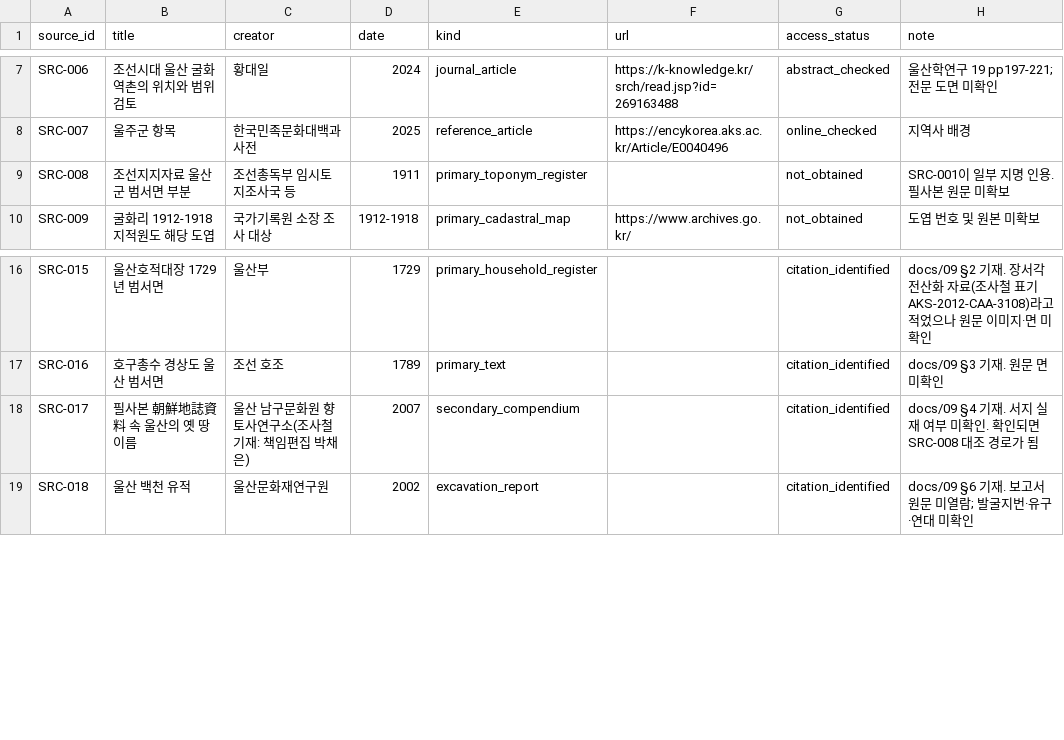
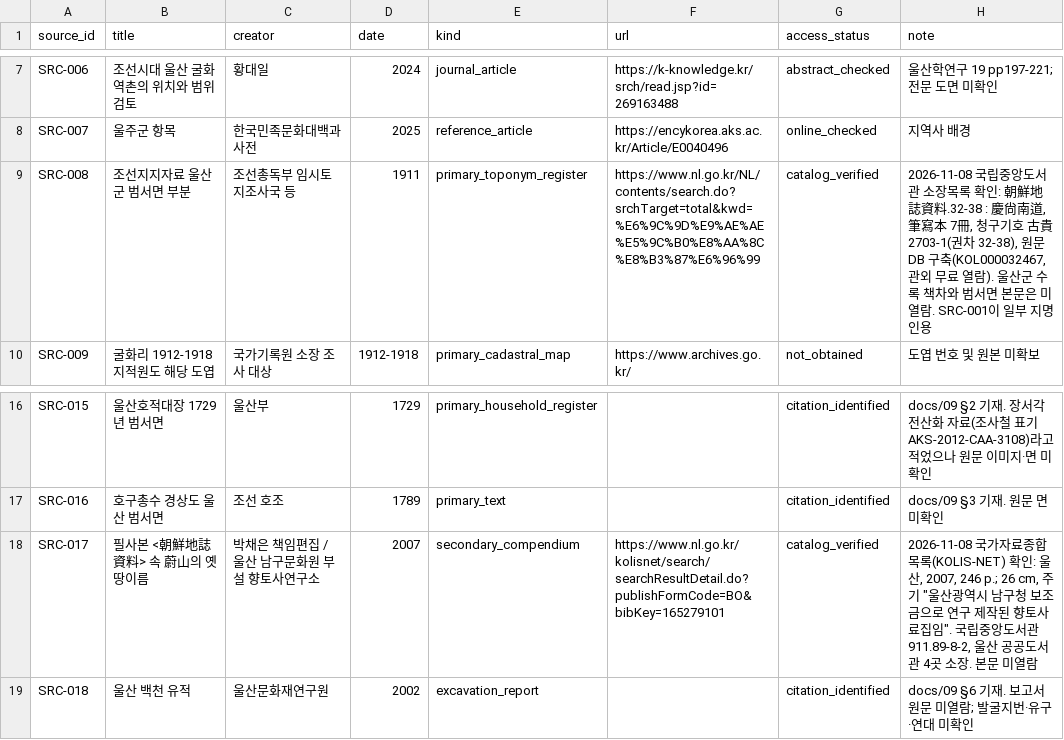
Before and after one commit to liksn04/ulsan, a CSV file: data/sources.csv, drawn as a sheet; only a part is shown, gaps mark what is left out.

```diff
--- a/data/sources.csv
+++ b/data/sources.csv
@@ -8,3 +8,3 @@
 "SRC-007","울주군 항목","한국민족문화대백과사전","2025","reference_article","https://encykorea.aks.ac.kr/Article/E0040496","online_checked","지역사 배경"
-"SRC-008","조선지지자료 울산군 범서면 부분","조선총독부 임시토지조사국 등","1911","primary_toponym_register","","not_obtained","SRC-001이 일부 지명 인용. 필사본 원문 미확보"
+"SRC-008","조선지지자료 울산군 범서면 부분","조선총독부 임시토지조사국 등","1911","primary_toponym_register","https://www.nl.go.kr/NL/contents/search.do?srchTarget=total&kwd=%E6%9C%9D%E9%AE%AE%E5%9C%B0%E8%AA%8C%E8%B3%87%E6%96%99","catalog_verified","2026-11-08 국립중앙도서관 소장목록 확인: 朝鮮地誌資料.32-38 : 慶尙南道, 筆寫本 7冊, 청구기호 古貴2703-1(권차 32-38), 원문 DB 구축(KOL000032467, 관외 무료 열람). 울산군 수록 책차와 범서면 본문은 미열람. SRC-001이 일부 지명 인용"
 "SRC-009","굴화리 1912-1918 지적원도 해당 도엽","국가기록원 소장 조사 대상","1912-1918","primary_cadastral_map","https://www.archives.go.kr/","not_obtained","도엽 번호 및 원본 미확보"
@@ -17,3 +17,3 @@
 "SRC-016","호구총수 경상도 울산 범서면","조선 호조","1789","primary_text","","citation_identified","docs/09 §3 기재. 원문 면 미확인"
-"SRC-017","필사본 朝鮮地誌資料 속 울산의 옛 땅이름","울산 남구문화원 향토사연구소(조사철 기재: 책임편집 박채은)","2007","secondary_compendium","","citation_identified","docs/09 §4 기재. 서지 실재 여부 미확인. 확인되면 SRC-008 대조 경로가 됨"
+"SRC-017","필사본 <朝鮮地誌資料> 속 蔚山의 옛 땅이름","박채은 책임편집 / 울산 남구문화원 부설 향토사연구소","2007","secondary_compendium","https://www.nl.go.kr/kolisnet/search/searchResultDetail.do?publishFormCode=BO&bibKey=165279101","catalog_verified","2026-11-08 국가자료종합목록(KOLIS-NET) 확인: 울산, 2007, 246 p.; 26 cm, 주기 ""울산광역시 남구청 보조금으로 연구 제작된 향토사료집임"". 국립중앙도서관 911.89-8-2, 울산 공공도서관 4곳 소장. 본문 미열람"
 "SRC-018","울산 백천 유적","울산문화재연구원","2002","excavation_report","","citation_identified","docs/09 §6 기재. 보고서 원문 미열람; 발굴지번·유구·연대 미확인"
```
Also changed, not shown: data/claims.csv, 8 other files.
